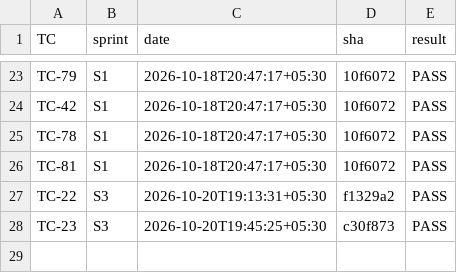
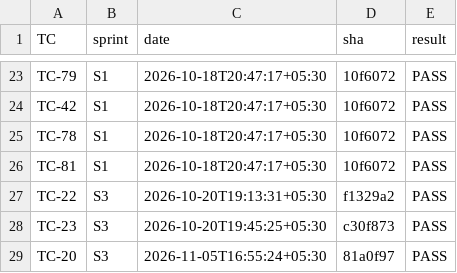
Before and after one commit to dev-preshit/smart-ppe-kit, a CSV file: test_logs/summary.csv, drawn as a sheet; only a part is shown, gaps mark what is left out; the diff names each change by its address in the sheet, - before the commit and + after, or states it on an @@ line.

Commit message:
test: record TC-20 PASS (S3, node 5 only; five-node coverage not tested, manager ruling pending)

```diff
--- a/test_logs/summary.csv
+++ b/test_logs/summary.csv
+row 29: TC-20 | S3 | 2026-11-05T16:55:24+05:30 | 81a0f97 | PASS
```
